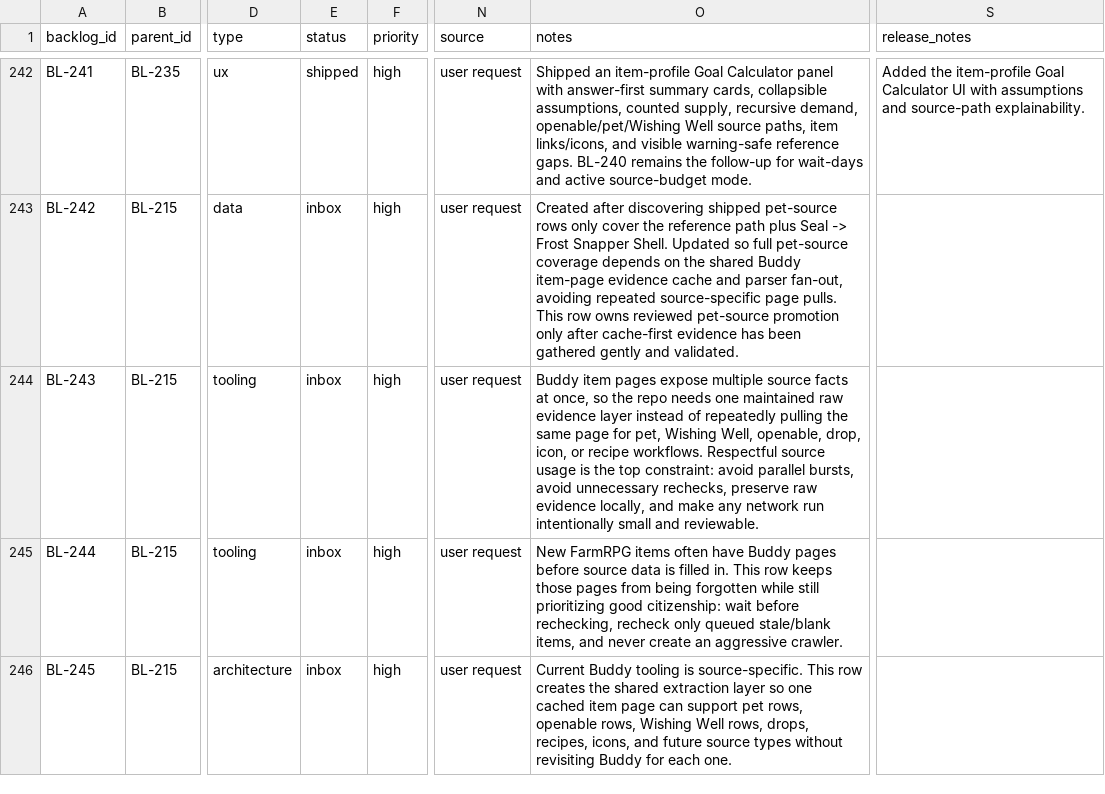
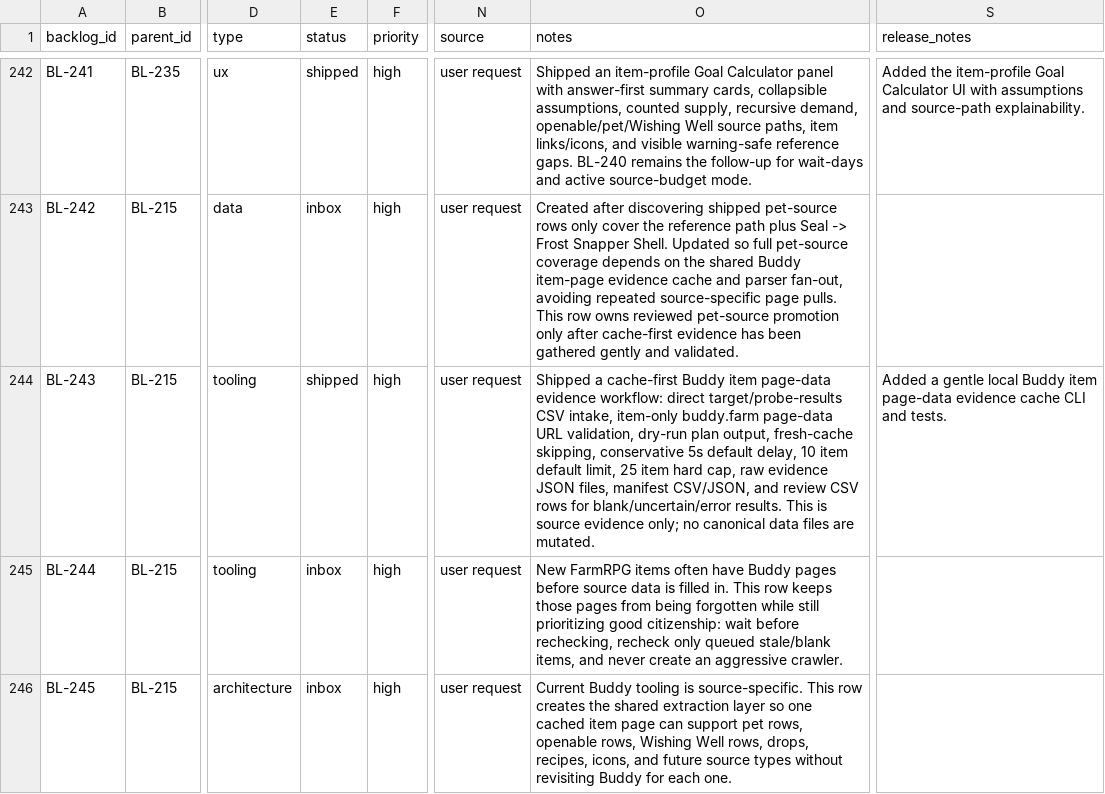
Before and after one commit to missvin/farmrpg-tools, a CSV file: planning/backlog.csv, drawn as a sheet; only a part is shown, gaps mark what is left out; the diff names each change by its address in the sheet, - before the commit and + after, or states it on an @@ line.

Commit message:
feat(reference-data): add Buddy item evidence cache

```diff
--- a/planning/backlog.csv
+++ b/planning/backlog.csv
-E244 (status): inbox
+E244 (status): shipped
-O244 (notes): Buddy item pages expose multiple source facts at once, so the repo needs one maintained raw evidence layer instead of repeatedly pulling the same page for pet, Wishing Well, openable, drop, icon, or recipe workflows. Respectful source usage is the top constraint: avoid parallel bursts, avoid unnecessary rechecks, preserve raw evidence locally, and make any network run intentionally small and reviewable.
+O244 (notes): Shipped a cache-first Buddy item page-data evidence workflow: direct target/probe-results CSV intake, item-only buddy.farm page-data URL validation, dry-run plan output, fresh-cache skipping, conservative 5s default delay, 10 item default limit, 25 item hard cap, raw evidence JSON files, manifest CSV/JSON, and review CSV rows for blank/uncertain/error results. This is source evidence only; no canonical data files are mutated.
-S244 (release_notes): (empty)
+S244 (release_notes): Added a gentle local Buddy item page-data evidence cache CLI and tests.
```
Also changed, not shown: 4 other files.
